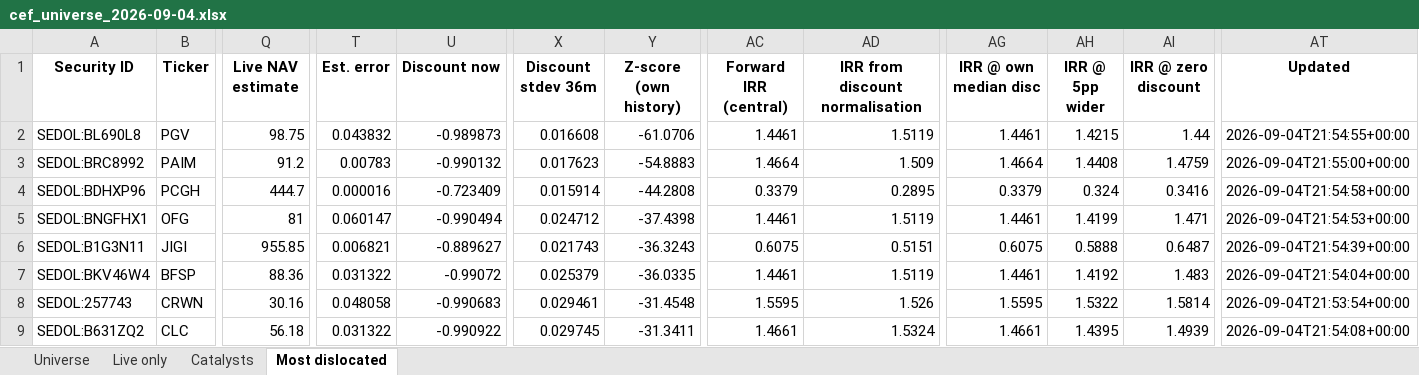
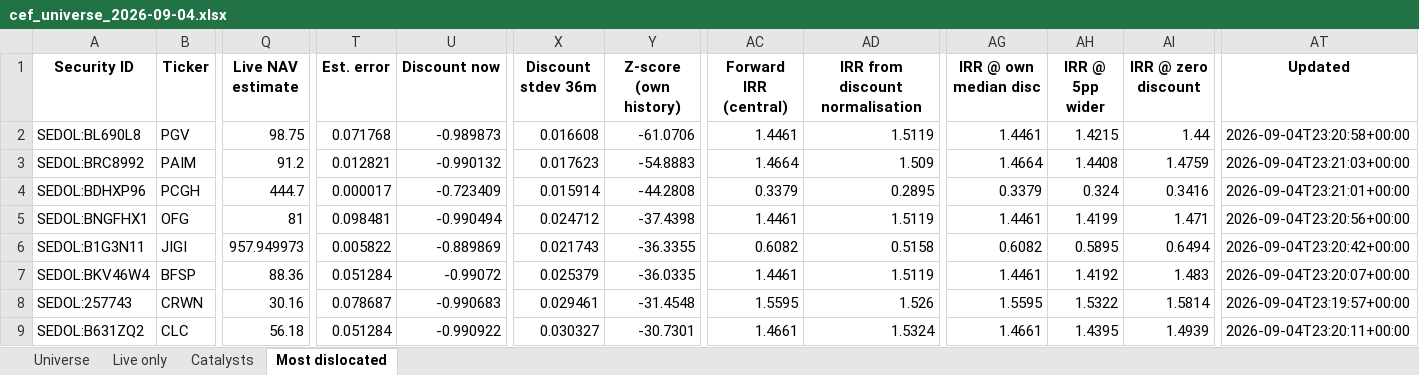
Before and after one commit to hdcapital/cef-research, an Excel workbook: outputs/live/cef_universe_2026-09-04.xlsx, sheet Most dislocated, drawn as a sheet; only a part is shown, gaps mark what is left out; values as stored, in another font and other column widths than the file's, no borders; the diff covers the shown part only; the diff names each change by its address in the sheet, - before the commit and + after, or states it on an @@ line.

```diff
--- a/outputs/live/cef_universe_2026-09-04.xlsx (sheet Most dislocated)
+++ b/outputs/live/cef_universe_2026-09-04.xlsx (sheet Most dislocated)
-T2 (Est. error): 0.043832
+T2 (Est. error): 0.071768
-AT2 (Updated): 2026-09-04T21:54:55+00:00
+AT2 (Updated): 2026-09-04T23:20:58+00:00
-T3 (Est. error): 0.00783
+T3 (Est. error): 0.012821
-AT3 (Updated): 2026-09-04T21:55:00+00:00
+AT3 (Updated): 2026-09-04T23:21:03+00:00
-T4 (Est. error): 0.000016
+T4 (Est. error): 0.000017
-AT4 (Updated): 2026-09-04T21:54:58+00:00
+AT4 (Updated): 2026-09-04T23:21:01+00:00
-T5 (Est. error): 0.060147
+T5 (Est. error): 0.098481
-AT5 (Updated): 2026-09-04T21:54:53+00:00
+AT5 (Updated): 2026-09-04T23:20:56+00:00
-Q6 (Live NAV estimate): 955.85
+Q6 (Live NAV estimate): 957.949973
-T6 (Est. error): 0.006821
+T6 (Est. error): 0.005822
-U6 (Discount now): -0.889627
+U6 (Discount now): -0.889869
-Y6 (Z-score (own history)): -36.3243
+Y6 (Z-score (own history)): -36.3355
-AC6 (Forward IRR (central)): 0.6075
+AC6 (Forward IRR (central)): 0.6082
-AD6 (IRR from discount normalisation): 0.5151
+AD6 (IRR from discount normalisation): 0.5158
-AG6 (IRR @ own median disc): 0.6075
+AG6 (IRR @ own median disc): 0.6082
-AH6 (IRR @ 5pp wider): 0.5888
+AH6 (IRR @ 5pp wider): 0.5895
-AI6 (IRR @ zero discount): 0.6487
+AI6 (IRR @ zero discount): 0.6494
-AT6 (Updated): 2026-09-04T21:54:39+00:00
+AT6 (Updated): 2026-09-04T23:20:42+00:00
-T7 (Est. error): 0.031322
+T7 (Est. error): 0.051284
-AT7 (Updated): 2026-09-04T21:54:04+00:00
+AT7 (Updated): 2026-09-04T23:20:07+00:00
-T8 (Est. error): 0.048058
+T8 (Est. error): 0.078687
-AT8 (Updated): 2026-09-04T21:53:54+00:00
+AT8 (Updated): 2026-09-04T23:19:57+00:00
-T9 (Est. error): 0.031322
+T9 (Est. error): 0.051284
-X9 (Discount stdev 36m): 0.029745
+X9 (Discount stdev 36m): 0.030327
-Y9 (Z-score (own history)): -31.3411
+Y9 (Z-score (own history)): -30.7301
-AT9 (Updated): 2026-09-04T21:54:08+00:00
+AT9 (Updated): 2026-09-04T23:20:11+00:00
```
Also changed, not shown: 2 added rows, 2 removed rows and 99 edited cells elsewhere in this sheet, sheet Universe, sheet Live only, 15 other files.
